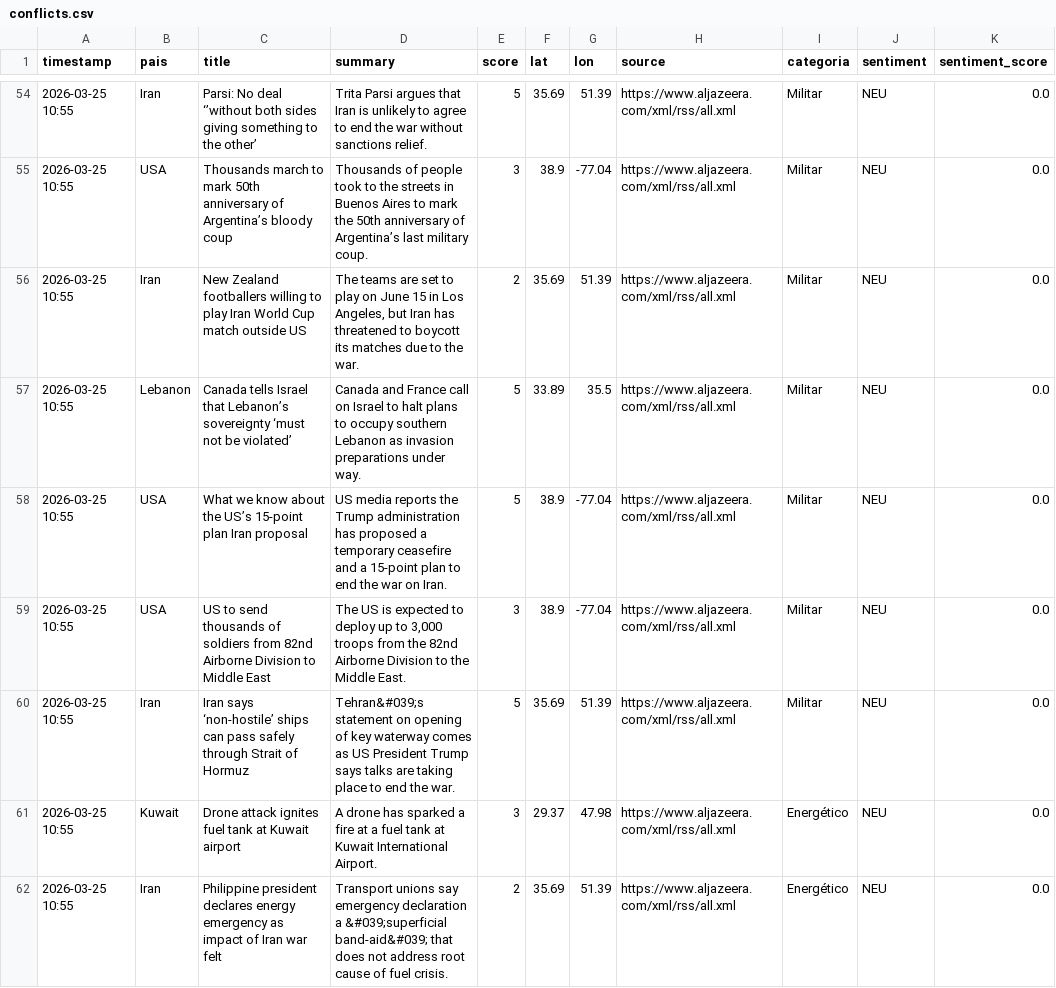
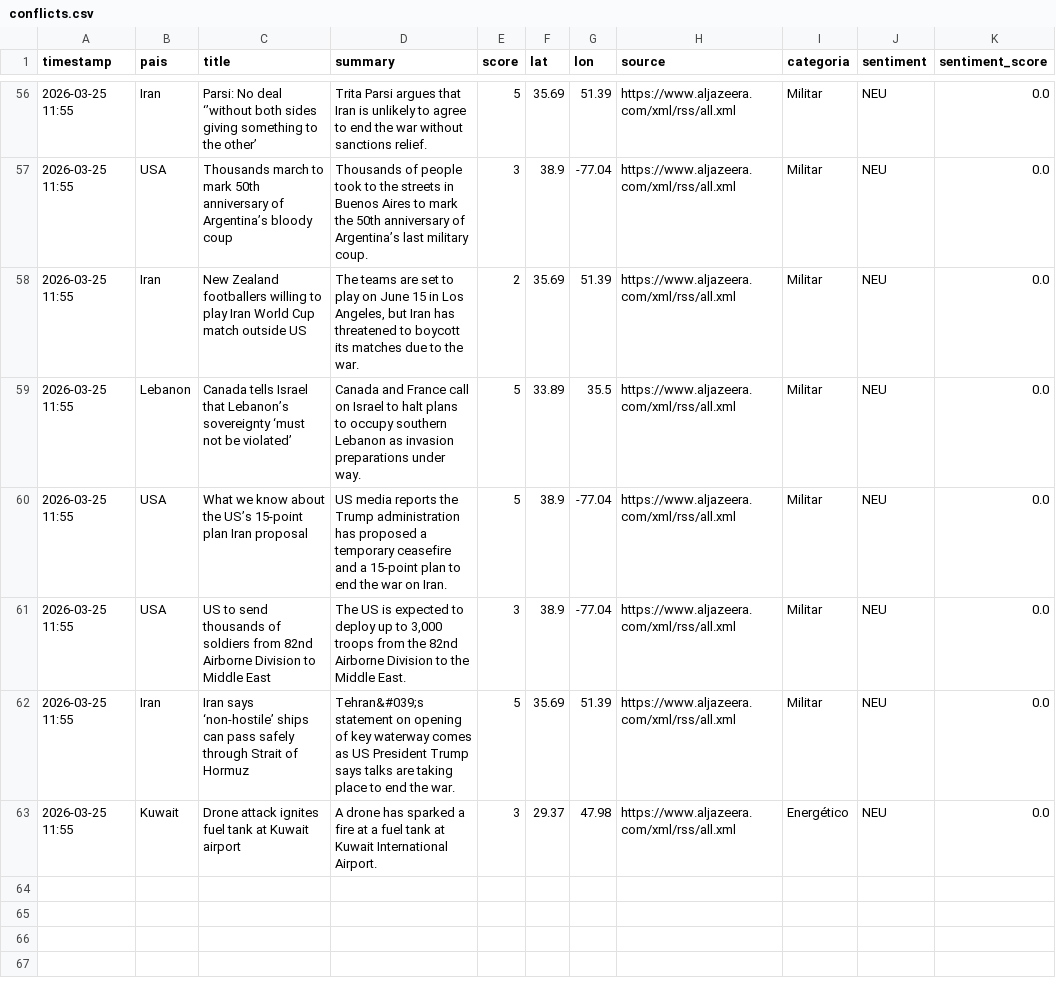
Before and after one commit to mcasrom/sieg-conflicts, a CSV file: data/processed/conflicts.csv, drawn as a sheet; only a part is shown, gaps mark what is left out; the diff covers the shown part only.

```diff
--- a/data/processed/conflicts.csv
+++ b/data/processed/conflicts.csv
@@ -54,9 +56,8 @@ timestamp,pais,title,summary,score,lat,lon,source,categoria,sentiment,sentiment_
-2026-03-25 10:55,Iran,Parsi: No deal ‘’without both sides giving something to the other’,Trita Parsi argues that Iran is unlikely to agree to end the war without sanctions relief.,5,35.69,51.39,https://www.aljazeera.com/xml/rss/all.xml,Militar,NEU,0.0
-2026-03-25 10:55,USA,Thousands march to mark 50th anniversary of Argentina’s bloody coup,Thousands of people took to the streets in Buenos Aires to mark the 50th anniversary of Argentina’s last military coup.,3,38.9,-77.04,https://www.aljazeera.com/xml/rss/all.xml,Militar,NEU,0.0
-2026-03-25 10:55,Iran,New Zealand footballers willing to play Iran World Cup match outside US,"The teams are set to play on June 15 in Los Angeles, but Iran has threatened to boycott its matches due to the war.",2,35.69,51.39,https://www.aljazeera.com/xml/rss/all.xml,Militar,NEU,0.0
-2026-03-25 10:55,Lebanon,Canada tells Israel that Lebanon’s sovereignty ‘must not be violated’,Canada and France call on Israel to halt plans to occupy southern Lebanon as invasion preparations under way.,5,33.89,35.5,https://www.aljazeera.com/xml/rss/all.xml,Militar,NEU,0.0
-2026-03-25 10:55,USA,What we know about the US’s 15-point plan Iran proposal,US media reports the Trump administration has proposed a temporary ceasefire and a 15-point plan to end the war on Iran.,5,38.9,-77.04,https://www.aljazeera.com/xml/rss/all.xml,Militar,NEU,0.0
-2026-03-25 10:55,USA,US to send thousands of soldiers from 82nd Airborne Division to Middle East,"The US is expected to deploy up to 3,000 troops from the 82nd Airborne Division to the Middle East.",3,38.9,-77.04,https://www.aljazeera.com/xml/rss/all.xml,Militar,NEU,0.0
-2026-03-25 10:55,Iran,Iran says ‘non-hostile’ ships can pass safely through Strait of Hormuz,Tehran&#039;s statement on opening of key waterway comes as US President Trump says talks are taking place to end the war.,5,35.69,51.39,https://www.aljazeera.com/xml/rss/all.xml,Militar,NEU,0.0
-2026-03-25 10:55,Kuwait,Drone attack ignites fuel tank at Kuwait airport,A drone has sparked a fire at a fuel tank at Kuwait International Airport.,3,29.37,47.98,https://www.aljazeera.com/xml/rss/all.xml,Energético,NEU,0.0
-2026-03-25 10:55,Iran,Philippine president declares energy emergency as impact of Iran war felt,Transport unions say emergency declaration a &#039;superficial band-aid&#039; that does not address root cause of fuel crisis.,2,35.69,51.39,https://www.aljazeera.com/xml/rss/all.xml,Energético,NEU,0.0
+2026-03-25 11:55,Iran,Parsi: No deal ‘’without both sides giving something to the other’,Trita Parsi argues that Iran is unlikely to agree to end the war without sanctions relief.,5,35.69,51.39,https://www.aljazeera.com/xml/rss/all.xml,Militar,NEU,0.0
+2026-03-25 11:55,USA,Thousands march to mark 50th anniversary of Argentina’s bloody coup,Thousands of people took to the streets in Buenos Aires to mark the 50th anniversary of Argentina’s last military coup.,3,38.9,-77.04,https://www.aljazeera.com/xml/rss/all.xml,Militar,NEU,0.0
+2026-03-25 11:55,Iran,New Zealand footballers willing to play Iran World Cup match outside US,"The teams are set to play on June 15 in Los Angeles, but Iran has threatened to boycott its matches due to the war.",2,35.69,51.39,https://www.aljazeera.com/xml/rss/all.xml,Militar,NEU,0.0
+2026-03-25 11:55,Lebanon,Canada tells Israel that Lebanon’s sovereignty ‘must not be violated’,Canada and France call on Israel to halt plans to occupy southern Lebanon as invasion preparations under way.,5,33.89,35.5,https://www.aljazeera.com/xml/rss/all.xml,Militar,NEU,0.0
+2026-03-25 11:55,USA,What we know about the US’s 15-point plan Iran proposal,US media reports the Trump administration has proposed a temporary ceasefire and a 15-point plan to end the war on Iran.,5,38.9,-77.04,https://www.aljazeera.com/xml/rss/all.xml,Militar,NEU,0.0
+2026-03-25 11:55,USA,US to send thousands of soldiers from 82nd Airborne Division to Middle East,"The US is expected to deploy up to 3,000 troops from the 82nd Airborne Division to the Middle East.",3,38.9,-77.04,https://www.aljazeera.com/xml/rss/all.xml,Militar,NEU,0.0
+2026-03-25 11:55,Iran,Iran says ‘non-hostile’ ships can pass safely through Strait of Hormuz,Tehran&#039;s statement on opening of key waterway comes as US President Trump says talks are taking place to end the war.,5,35.69,51.39,https://www.aljazeera.com/xml/rss/all.xml,Militar,NEU,0.0
+2026-03-25 11:55,Kuwait,Drone attack ignites fuel tank at Kuwait airport,A drone has sparked a fire at a fuel tank at Kuwait International Airport.,3,29.37,47.98,https://www.aljazeera.com/xml/rss/all.xml,Energético,NEU,0.0
```
Also changed, not shown: 3 added rows, 1 removed row and 51 edited cells elsewhere in this file.
